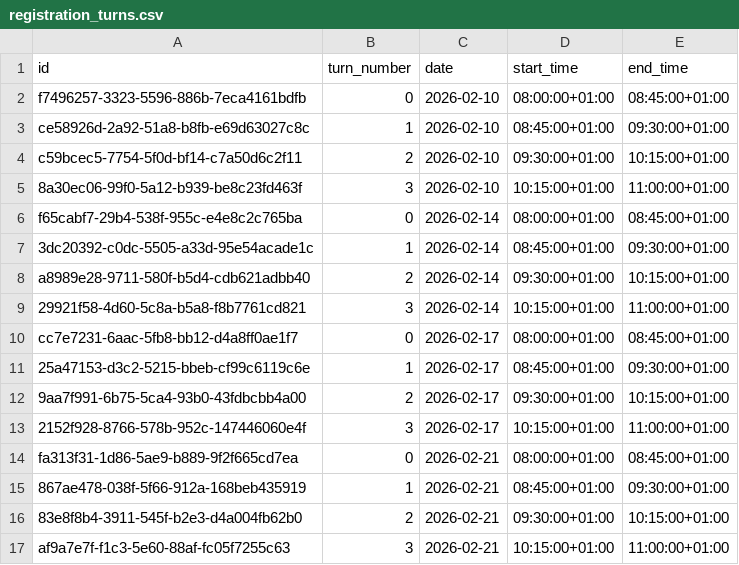
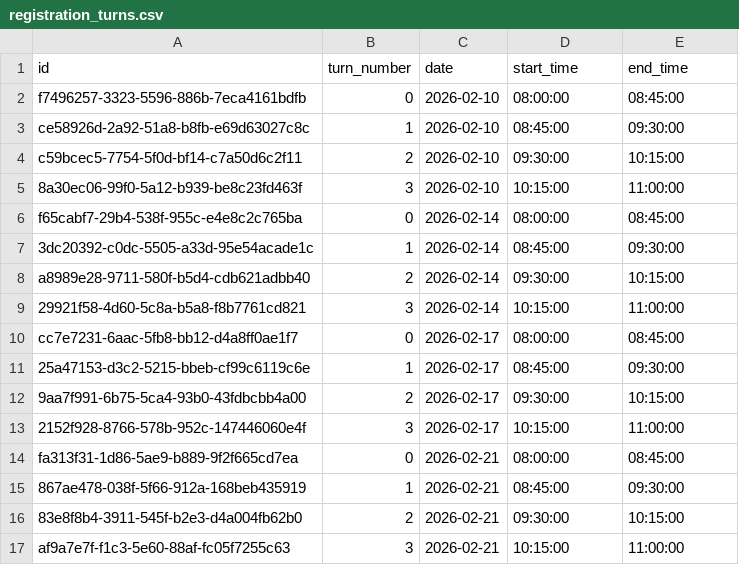
Before and after one commit to brua11a/eng-final, a CSV file: import/nodes/registration_turns.csv, drawn as a sheet.

```diff
--- a/import/nodes/registration_turns.csv
+++ b/import/nodes/registration_turns.csv
@@ -1,17 +1,17 @@
 id,turn_number,date,start_time,end_time
-f7496257-3323-5596-886b-7eca4161bdfb,0,2026-02-10,08:00:00+01:00,08:45:00+01:00
-ce58926d-2a92-51a8-b8fb-e69d63027c8c,1,2026-02-10,08:45:00+01:00,09:30:00+01:00
-c59bcec5-7754-5f0d-bf14-c7a50d6c2f11,2,2026-02-10,09:30:00+01:00,10:15:00+01:00
-8a30ec06-99f0-5a12-b939-be8c23fd463f,3,2026-02-10,10:15:00+01:00,11:00:00+01:00
-f65cabf7-29b4-538f-955c-e4e8c2c765ba,0,2026-02-14,08:00:00+01:00,08:45:00+01:00
-3dc20392-c0dc-5505-a33d-95e54acade1c,1,2026-02-14,08:45:00+01:00,09:30:00+01:00
-a8989e28-9711-580f-b5d4-cdb621adbb40,2,2026-02-14,09:30:00+01:00,10:15:00+01:00
-29921f58-4d60-5c8a-b5a8-f8b7761cd821,3,2026-02-14,10:15:00+01:00,11:00:00+01:00
-cc7e7231-6aac-5fb8-bb12-d4a8ff0ae1f7,0,2026-02-17,08:00:00+01:00,08:45:00+01:00
-25a47153-d3c2-5215-bbeb-cf99c6119c6e,1,2026-02-17,08:45:00+01:00,09:30:00+01:00
-9aa7f991-6b75-5ca4-93b0-43fdbcbb4a00,2,2026-02-17,09:30:00+01:00,10:15:00+01:00
-2152f928-8766-578b-952c-147446060e4f,3,2026-02-17,10:15:00+01:00,11:00:00+01:00
-fa313f31-1d86-5ae9-b889-9f2f665cd7ea,0,2026-02-21,08:00:00+01:00,08:45:00+01:00
-867ae478-038f-5f66-912a-168beb435919,1,2026-02-21,08:45:00+01:00,09:30:00+01:00
-83e8f8b4-3911-545f-b2e3-d4a004fb62b0,2,2026-02-21,09:30:00+01:00,10:15:00+01:00
-af9a7e7f-f1c3-5e60-88af-fc05f7255c63,3,2026-02-21,10:15:00+01:00,11:00:00+01:00
+f7496257-3323-5596-886b-7eca4161bdfb,0,2026-02-10,08:00:00,08:45:00
+ce58926d-2a92-51a8-b8fb-e69d63027c8c,1,2026-02-10,08:45:00,09:30:00
+c59bcec5-7754-5f0d-bf14-c7a50d6c2f11,2,2026-02-10,09:30:00,10:15:00
+8a30ec06-99f0-5a12-b939-be8c23fd463f,3,2026-02-10,10:15:00,11:00:00
+f65cabf7-29b4-538f-955c-e4e8c2c765ba,0,2026-02-14,08:00:00,08:45:00
+3dc20392-c0dc-5505-a33d-95e54acade1c,1,2026-02-14,08:45:00,09:30:00
+a8989e28-9711-580f-b5d4-cdb621adbb40,2,2026-02-14,09:30:00,10:15:00
+29921f58-4d60-5c8a-b5a8-f8b7761cd821,3,2026-02-14,10:15:00,11:00:00
+cc7e7231-6aac-5fb8-bb12-d4a8ff0ae1f7,0,2026-02-17,08:00:00,08:45:00
+25a47153-d3c2-5215-bbeb-cf99c6119c6e,1,2026-02-17,08:45:00,09:30:00
+9aa7f991-6b75-5ca4-93b0-43fdbcbb4a00,2,2026-02-17,09:30:00,10:15:00
+2152f928-8766-578b-952c-147446060e4f,3,2026-02-17,10:15:00,11:00:00
+fa313f31-1d86-5ae9-b889-9f2f665cd7ea,0,2026-02-21,08:00:00,08:45:00
+867ae478-038f-5f66-912a-168beb435919,1,2026-02-21,08:45:00,09:30:00
+83e8f8b4-3911-545f-b2e3-d4a004fb62b0,2,2026-02-21,09:30:00,10:15:00
+af9a7e7f-f1c3-5e60-88af-fc05f7255c63,3,2026-02-21,10:15:00,11:00:00
```
Also changed, not shown: import/nodes/groups.csv, import/nodes/students.csv, 46 other files.
